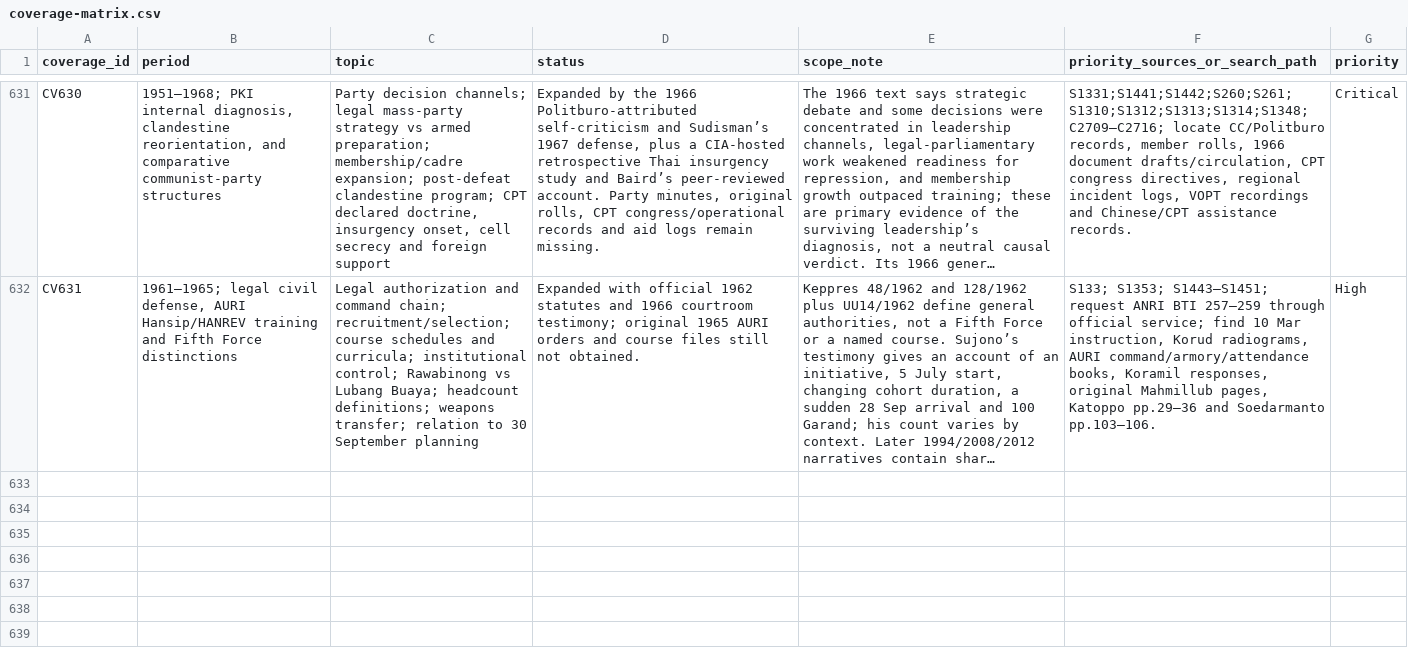
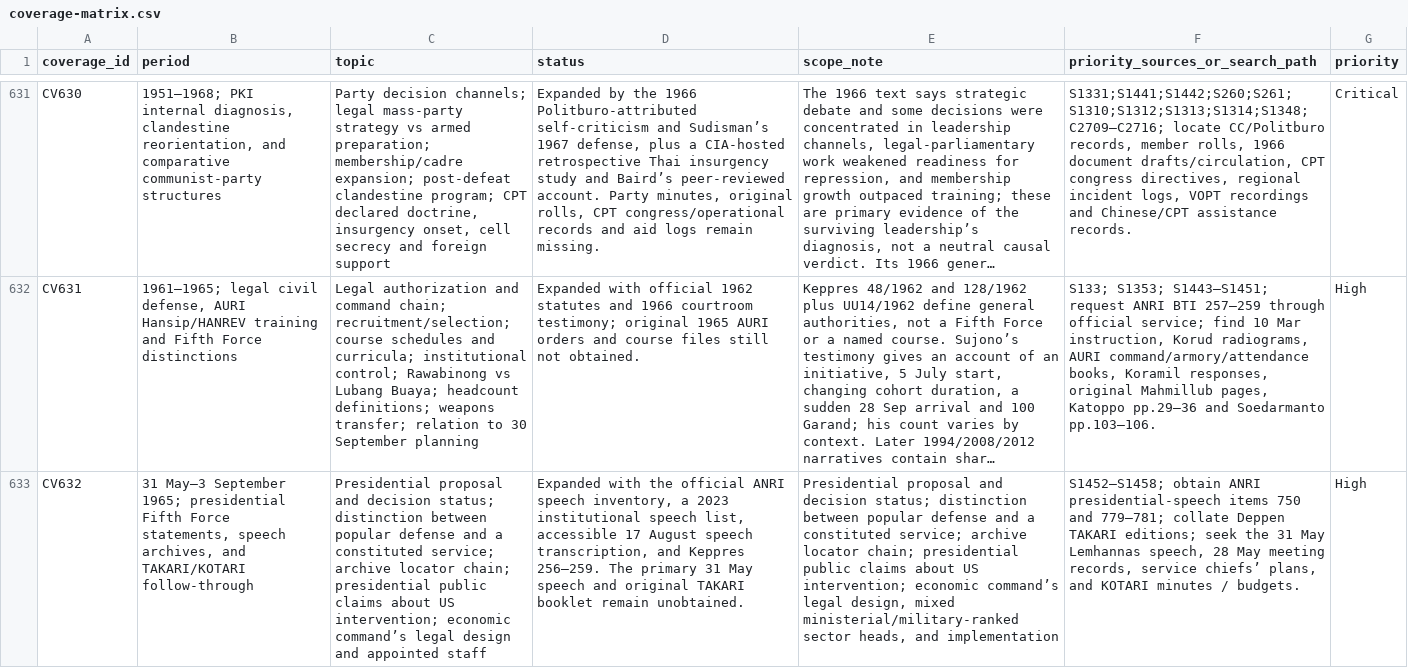
Before and after one commit to ch3758134-prog/aca, a CSV file: research/indonesia-1965/archive/records/coverage-matrix.csv, drawn as a sheet; only a part is shown, gaps mark what is left out; long unchanged cells end in …; the diff names each change by its address in the sheet, - before the commit and + after, or states it on an @@ line.

```diff
--- a/research/indonesia-1965/archive/records/coverage-matrix.csv
+++ b/research/indonesia-1965/archive/records/coverage-matrix.csv
+row 633: CV632 | 31 May–3 September 1965; presidential Fifth Force statements, speech archives, and TAKARI/KOTARI follow-through | Presidential proposal and decision status; distinction between popular defense and a constituted service; archive locator chain; presidential public claims about US intervention; economic command’s legal design and appointed staff | Expanded with the official ANRI speech inventory, a 2023 institutional speech list, accessible 17 August speech transcription, and Keppres 256–259. The primary 31 May speech and original TAKARI booklet remain unobtained. | Presidential proposal and decision status; distinction between popular defense and a constituted service; archive locator chain; presidential public claims about US intervention; economic command’s legal design, mixed ministerial/military-ranked sector heads, and implementation | S1452–S1458; obtain ANRI presidential-speech items 750 and 779–781; collate Deppen TAKARI editions; seek the 31 May Lemhannas speech, 28 May meeting records, service chiefs’ plans, and KOTARI minutes / budgets. | High
```
Also changed, not shown: research/indonesia-1965/archive/records/search-log.csv, research/indonesia-1965/archive/records/source-register.csv, 6 other files.
